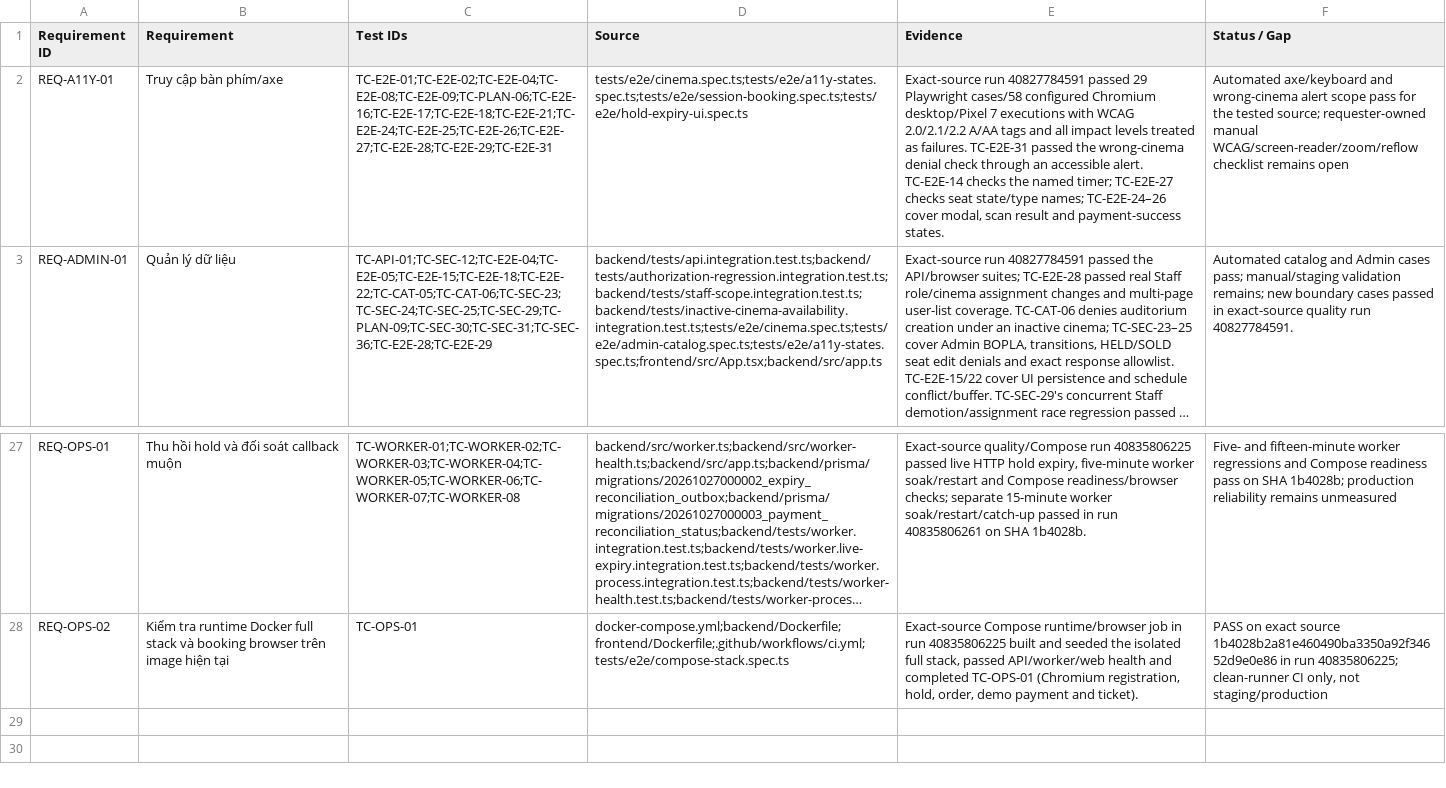
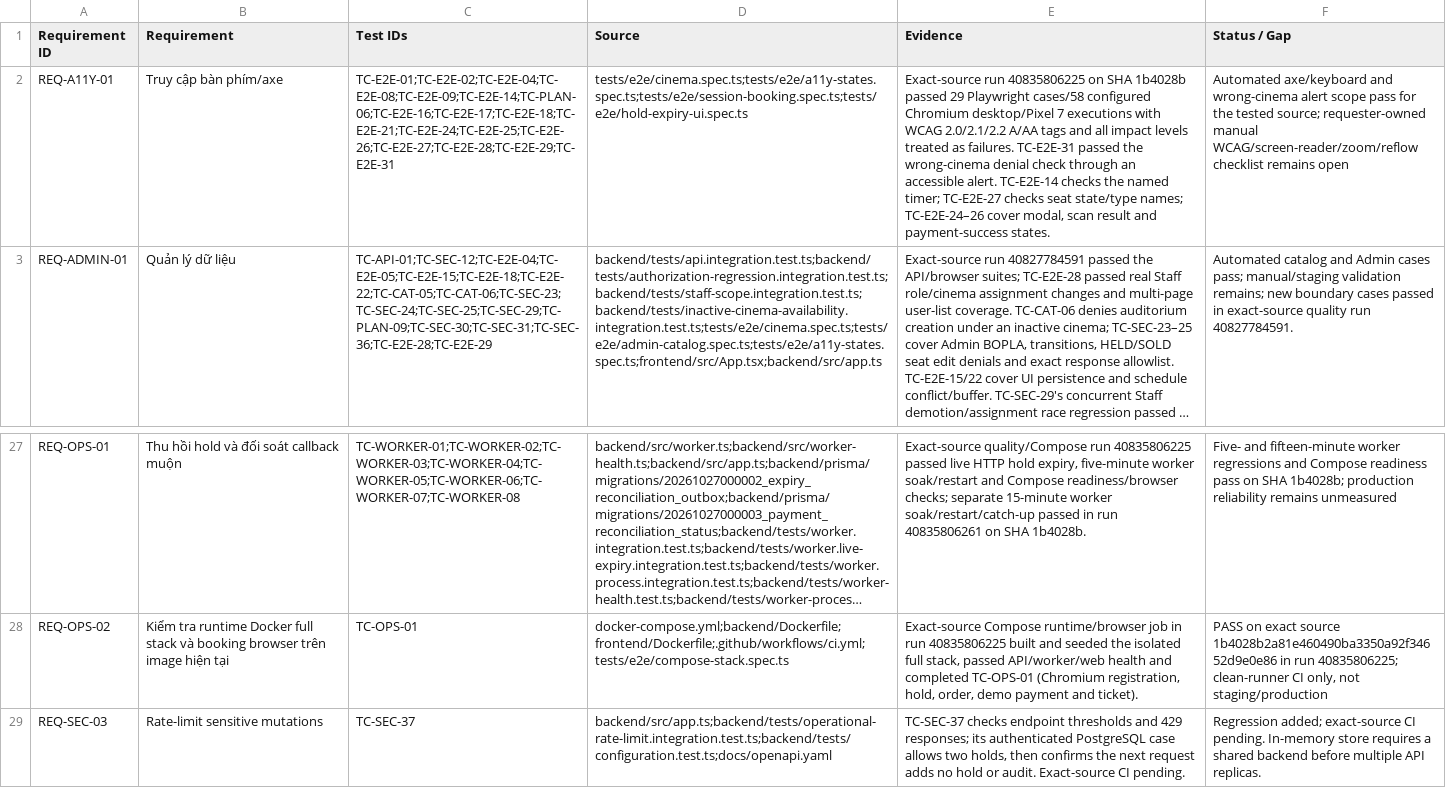
Before and after one commit to mahTuqn/DGKD_GK, a CSV file: docs/03-rtm.csv, drawn as a sheet; only a part is shown, gaps mark what is left out; long unchanged cells end in …; the diff names each change by its address in the sheet, - before the commit and + after, or states it on an @@ line.

```diff
--- a/docs/03-rtm.csv
+++ b/docs/03-rtm.csv
-C2 (Test IDs): TC-E2E-01;TC-E2E-02;TC-E2E-04;TC-E2E-08;TC-E2E-09;TC-PLAN-06;TC-E2E-16;TC-E2E-17;TC-E2E-18;TC-E2E-21;TC-E2E-24;TC-E2E-25;TC-E2E-26;TC-E2E-27;TC-E2E-28;TC-E2E-29;TC-E2E-31
+C2 (Test IDs): TC-E2E-01;TC-E2E-02;TC-E2E-04;TC-E2E-08;TC-E2E-09;TC-E2E-14;TC-PLAN-06;TC-E2E-16;TC-E2E-17;TC-E2E-18;TC-E2E-21;TC-E2E-24;TC-E2E-25;TC-E2E-26;TC-E2E-27;TC-E2E-28;TC-E2E-29;TC-E2E-31
-E2 (Evidence): Exact-source run 40827784591 passed 29…
+E2 (Evidence): Exact-source run 40835806225 on SHA 1b4028b passed 29…
+row 29: REQ-SEC-03 | Rate-limit sensitive mutations | TC-SEC-37 | backend/src/app.ts;backend/tests/operational-rate-limit.integration.test.ts;backend/tests/configuration.test.ts;docs/openapi.yaml | TC-SEC-37 checks endpoint thresholds and 429 responses; its authenticated PostgreSQL case allows two holds, then confirms the next request adds no hold or audit. Exact-source CI pending. | Regression added; exact-source CI pending. In-memory store requires a shared backend before multiple API replicas.
```
Also changed, not shown: docs/04-test-cases.csv, 7 other files.
